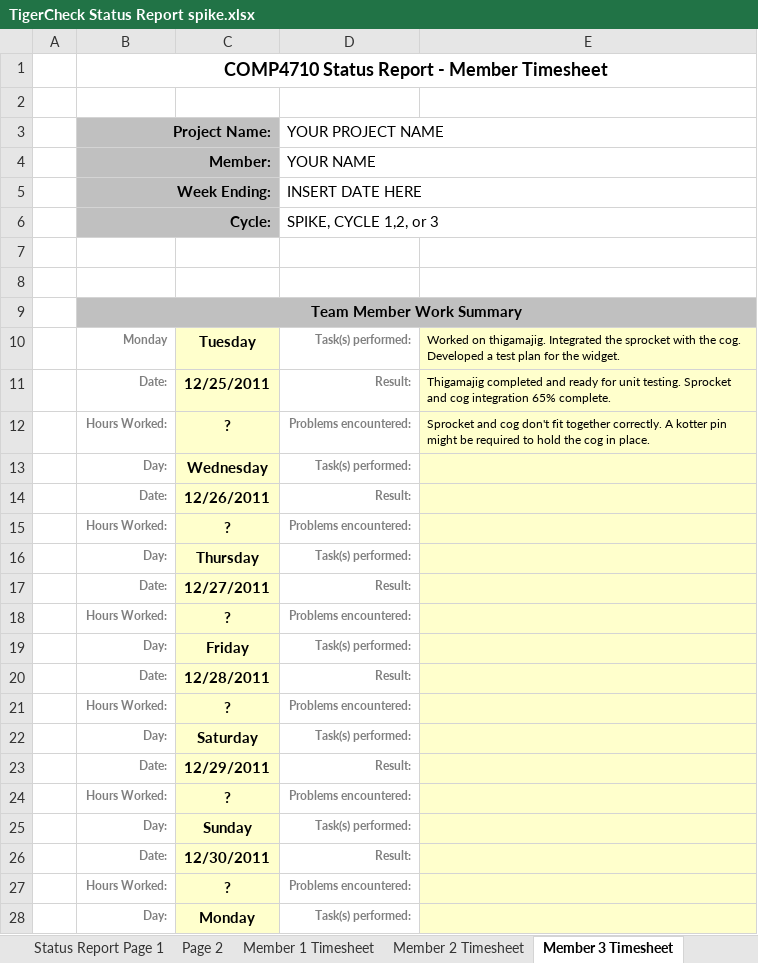
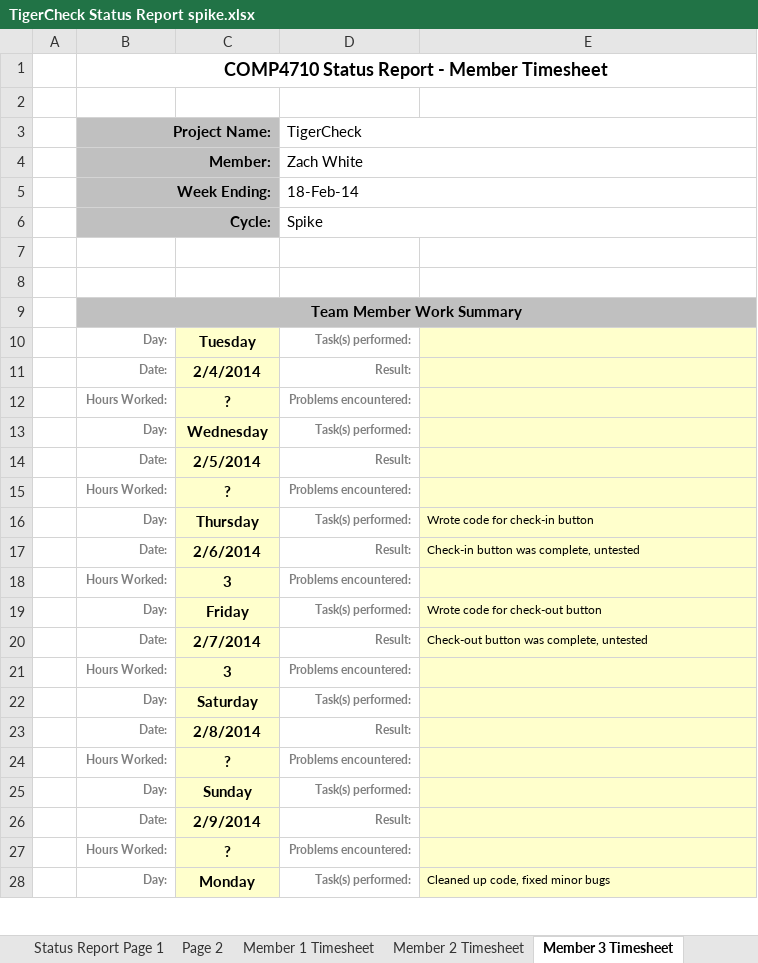
Before and after one commit to TigerCheck/TigerCheck, an Excel workbook: TigerCheck Status Report spike.xlsx, sheet Member 3 Timesheet, drawn as a sheet; only a part is shown; values as stored, in another font and other column widths than the file's, no borders; the diff covers the shown part only; the diff names each change by its address in the sheet, - before the commit and + after, or states it on an @@ line.

```diff
--- a/TigerCheck Status Report spike.xlsx (sheet Member 3 Timesheet)
+++ b/TigerCheck Status Report spike.xlsx (sheet Member 3 Timesheet)
-D3: YOUR PROJECT NAME
+D3: TigerCheck
-D4 (TigerCheck): YOUR NAME
+D4 (TigerCheck): Zach White
-D5 (TigerCheck): INSERT DATE HERE
+D5 (TigerCheck): 18-Feb-14
-D6 (TigerCheck): SPIKE, CYCLE 1,2, or 3
+D6 (TigerCheck): Spike
-B10 (Project Name:): Monday
+B10 (Project Name:): Day:
-E10: Worked on thigamajig. Integrated the sprocket with the cog. Developed a test plan for the widget.
+E10: (empty)
-C11: 12/25/2011
+C11: 2/4/2014
-E11: Thigamajig completed and ready for unit testing. Sprocket and cog integration 65% complete.
+E11: (empty)
-E12: Sprocket and cog don't fit together correctly. A kotter pin might be required to hold the cog in place.
+E12: (empty)
-C14: 12/26/2011
+C14: 2/5/2014
-E16: (empty)
+E16: Wrote code for check-in button
-C17: 12/27/2011
+C17: 2/6/2014
-E17: (empty)
+E17: Check-in button was complete, untested
-C18: ?
+C18: 3
-E19: (empty)
+E19: Wrote code for check-out button
-C20: 12/28/2011
+C20: 2/7/2014
-E20: (empty)
+E20: Check-out button was complete, untested
-C21: ?
+C21: 3
-C23: 12/29/2011
+C23: 2/8/2014
-C26: 12/30/2011
+C26: 2/9/2014
-E28: (empty)
+E28: Cleaned up code, fixed minor bugs
```
Also changed, not shown: 3 edited cells elsewhere in this sheet, sheet Page 2, sheet Status Report Page 1, sheet Member 1 Timesheet, sheet Member 4 Timesheet, sheet Member 2 Timesheet.
